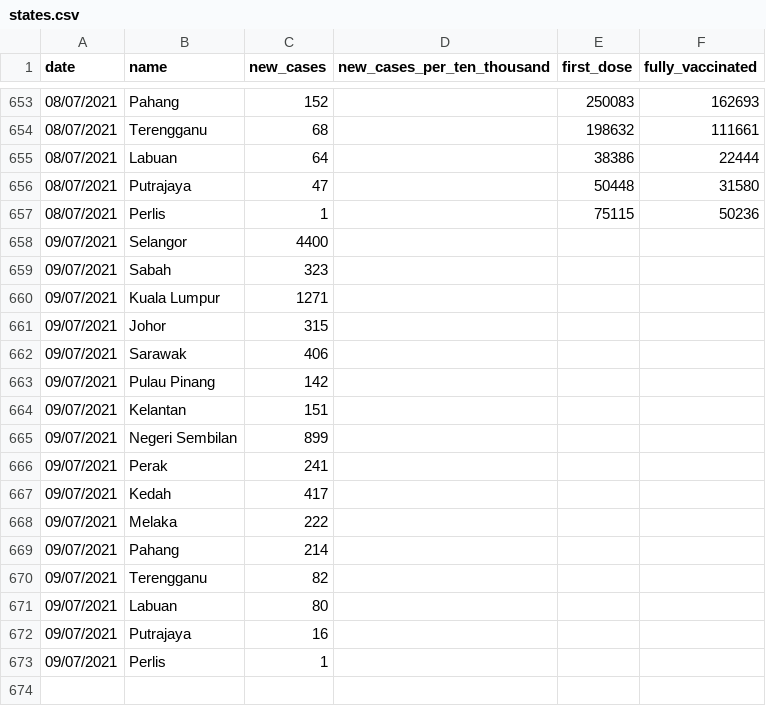
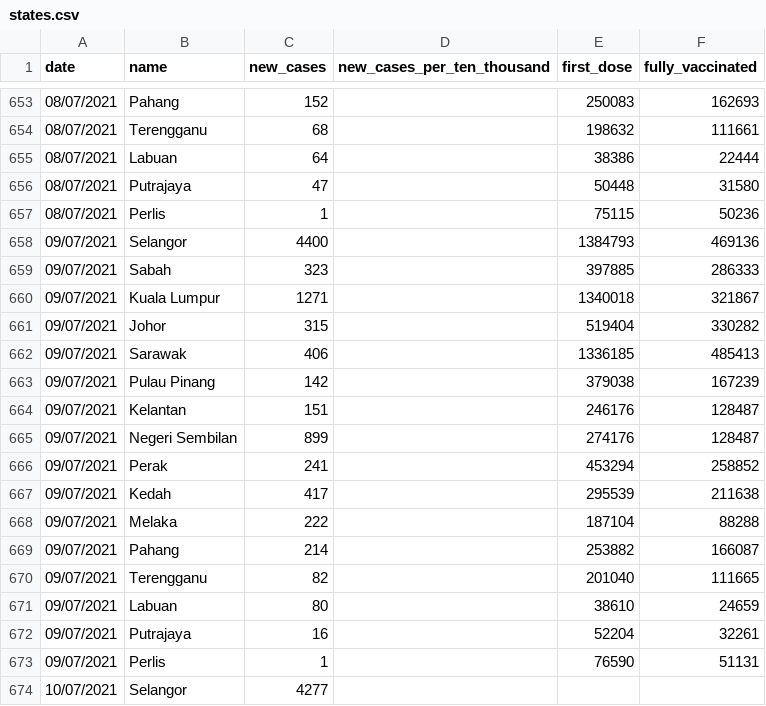
Before and after one commit to fyii200/MalaysiaCOVID19, a CSV file: data/states.csv, drawn as a sheet; only a part is shown, gaps mark what is left out; the diff covers the shown part only.

```diff
--- a/data/states.csv
+++ b/data/states.csv
@@ -657,17 +657,18 @@ date,name,new_cases,new_cases_per_ten_thousand,first_dose,fully_vaccinated
 08/07/2021,Perlis,1,,75115,50236
-09/07/2021,Selangor,4400,,,
-09/07/2021,Sabah,323,,,
-09/07/2021,Kuala Lumpur,1271,,,
-09/07/2021,Johor,315,,,
-09/07/2021,Sarawak,406,,,
-09/07/2021,Pulau Pinang,142,,,
-09/07/2021,Kelantan,151,,,
-09/07/2021,Negeri Sembilan,899,,,
-09/07/2021,Perak,241,,,
-09/07/2021,Kedah,417,,,
-09/07/2021,Melaka,222,,,
-09/07/2021,Pahang,214,,,
-09/07/2021,Terengganu,82,,,
-09/07/2021,Labuan,80,,,
-09/07/2021,Putrajaya,16,,,
-09/07/2021,Perlis,1,,,
+09/07/2021,Selangor,4400,,1384793,469136
+09/07/2021,Sabah,323,,397885,286333
+09/07/2021,Kuala Lumpur,1271,,1340018,321867
+09/07/2021,Johor,315,,519404,330282
+09/07/2021,Sarawak,406,,1336185,485413
+09/07/2021,Pulau Pinang,142,,379038,167239
+09/07/2021,Kelantan,151,,246176,128487
+09/07/2021,Negeri Sembilan,899,,274176,128487
+09/07/2021,Perak,241,,453294,258852
+09/07/2021,Kedah,417,,295539,211638
+09/07/2021,Melaka,222,,187104,88288
+09/07/2021,Pahang,214,,253882,166087
+09/07/2021,Terengganu,82,,201040,111665
+09/07/2021,Labuan,80,,38610,24659
+09/07/2021,Putrajaya,16,,52204,32261
+09/07/2021,Perlis,1,,76590,51131
+10/07/2021,Selangor,4277,,,
```
Also changed, not shown: 15 added rows elsewhere in this file, data/mys.csv, data/vaccine.csv, 7 other files.
